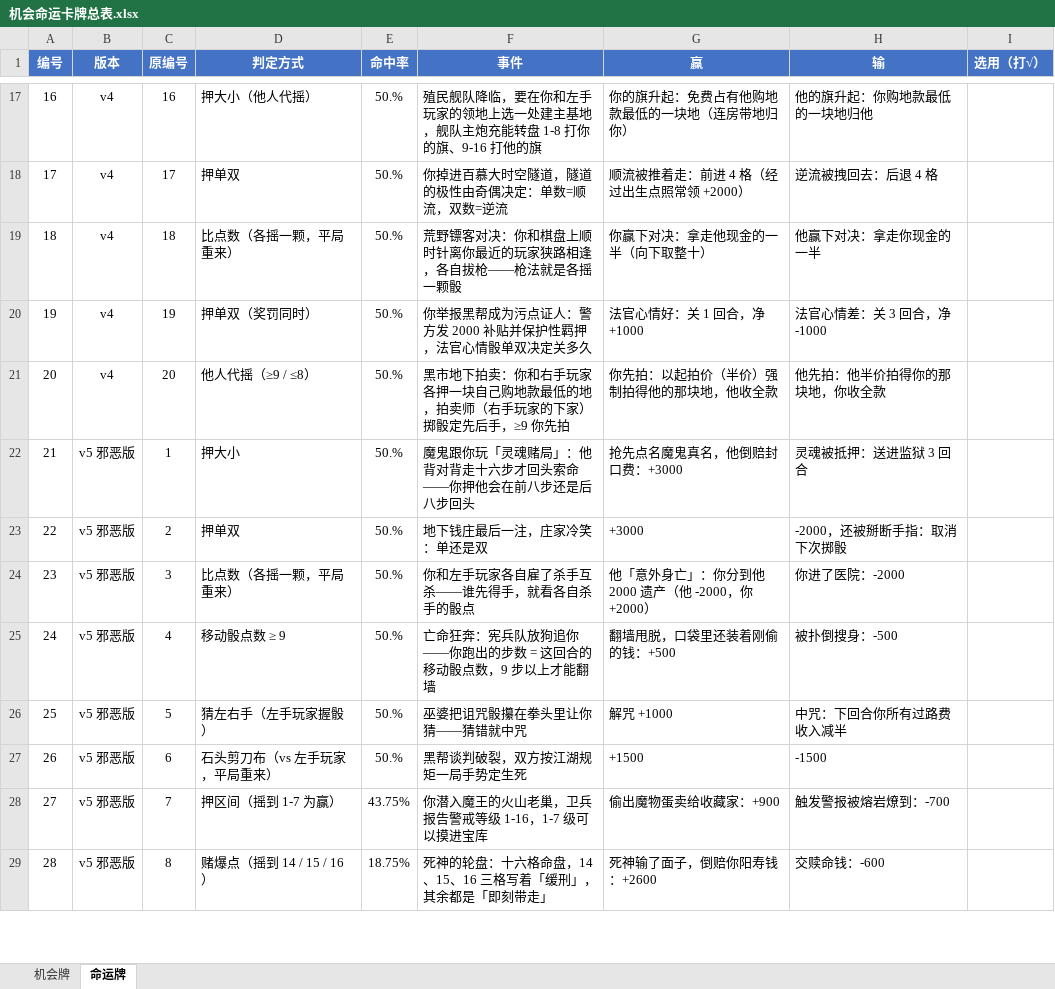
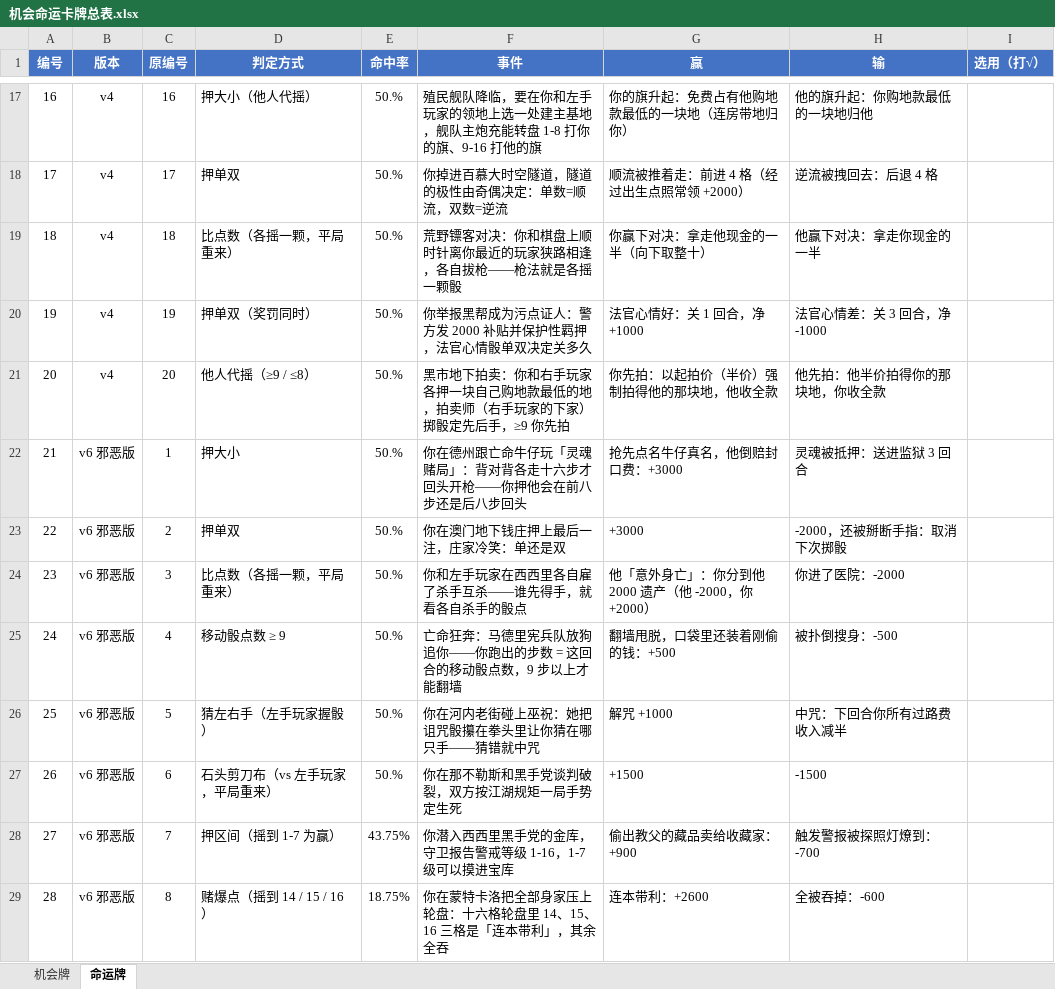
Before and after one commit to alphanoah/monopoly-remix, an Excel workbook: 机会命运卡牌总表.xlsx, sheet 命运牌, drawn as a sheet; only a part is shown, gaps mark what is left out; values as stored, in another font and other column widths than the file's, no borders; conditional formats not drawn; the diff covers the shown part only; the diff names each change by its address in the sheet, - before the commit and + after, or states it on an @@ line.

Commit message:
feat: 卡牌 v6 邪恶版·世界之旅定稿，Excel 总表更新为 v4+v6

```diff
--- a/机会命运卡牌总表.xlsx (sheet 命运牌)
+++ b/机会命运卡牌总表.xlsx (sheet 命运牌)
-B22:B29 (版本): v5 邪恶版
+B22:B29 (版本): v6 邪恶版
-F22 (事件): 魔鬼跟你玩「灵魂赌局」：他背对背走十六步才回头索命——你押他会在前八步还是后八步回头
+F22 (事件): 你在德州跟亡命牛仔玩「灵魂赌局」：背对背各走十六步才回头开枪——你押他会在前八步还是后八步回头
-G22 (赢): 抢先点名魔鬼真名，他倒赔封口费：+3000
+G22 (赢): 抢先点名牛仔真名，他倒赔封口费：+3000
-F23 (事件): 地下钱庄最后一注，庄家冷笑：单还是双
+F23 (事件): 你在澳门地下钱庄押上最后一注，庄家冷笑：单还是双
-F24 (事件): 你和左手玩家各自雇了杀手互杀——谁先得手，就看各自杀手的骰点
+F24 (事件): 你和左手玩家在西西里各自雇了杀手互杀——谁先得手，就看各自杀手的骰点
-F25 (事件): 亡命狂奔：宪兵队放狗追你——你跑出的步数 = 这回合的移动骰点数，9 步以上才能翻墙
+F25 (事件): 亡命狂奔：马德里宪兵队放狗追你——你跑出的步数 = 这回合的移动骰点数，9 步以上才能翻墙
-F26 (事件): 巫婆把诅咒骰攥在拳头里让你猜——猜错就中咒
+F26 (事件): 你在河内老街碰上巫祝：她把诅咒骰攥在拳头里让你猜在哪只手——猜错就中咒
-F27 (事件): 黑帮谈判破裂，双方按江湖规矩一局手势定生死
+F27 (事件): 你在那不勒斯和黑手党谈判破裂，双方按江湖规矩一局手势定生死
-F28 (事件): 你潜入魔王的火山老巢，卫兵报告警戒等级 1-16，1-7 级可以摸进宝库
+F28 (事件): 你潜入西西里黑手党的金库，守卫报告警戒等级 1-16，1-7 级可以摸进宝库
-G28 (赢): 偷出魔物蛋卖给收藏家：+900
+G28 (赢): 偷出教父的藏品卖给收藏家：+900
-H28 (输): 触发警报被熔岩燎到：-700
+H28 (输): 触发警报被探照灯燎到：-700
-F29 (事件): 死神的轮盘：十六格命盘，14、15、16 三格写着「缓刑」，其余都是「即刻带走」
+F29 (事件): 你在蒙特卡洛把全部身家压上轮盘：十六格轮盘里 14、15、16 三格是「连本带利」，其余全吞
-G29 (赢): 死神输了面子，倒赔你阳寿钱：+2600
+G29 (赢): 连本带利：+2600
-H29 (输): 交赎命钱：-600
+H29 (输): 全被吞掉：-600
```
Also changed, not shown: 36 edited cells elsewhere in this sheet, sheet 机会牌, 3 other files.
